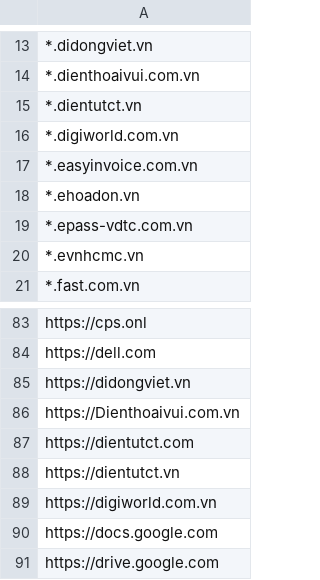
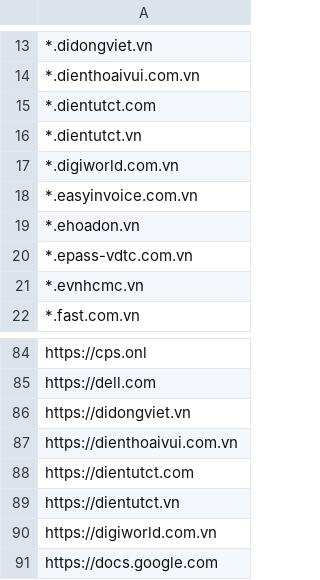
Before and after one commit to MinhThien11/CONNECT, a CSV file: CPS_VP_KHOTONG_Allows.csv, drawn as a sheet; only a part is shown, gaps mark what is left out; the shorter side is filled out with more unchanged rows; addresses are those after the commit; the diff names each change by its address in the sheet, - before the commit and + after, or states it on an @@ line.

```diff
--- a/CPS_VP_KHOTONG_Allows.csv
+++ b/CPS_VP_KHOTONG_Allows.csv
+row 15: *.dientutct.com
-A87: https://Dienthoaivui.com.vn
+A87: https://dienthoaivui.com.vn
```
Also changed, not shown: CPS_VP_BAOHANH_Website_Allows.csv, CPS_VP_DIEUPHOI_Website_Allows.csv, 1 other file.
